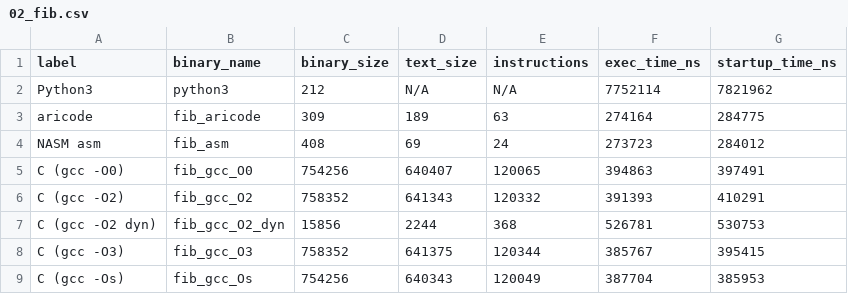
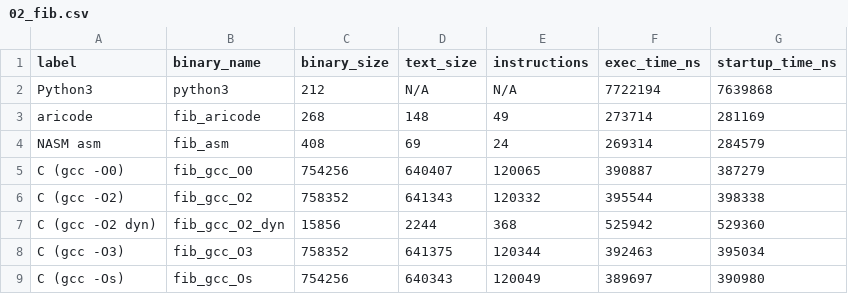
Before and after one commit to Lynx-Boss/aricode, a CSV file: aricode/sparring/results/02_fib.csv, drawn as a sheet.

```diff
--- a/aricode/sparring/results/02_fib.csv
+++ b/aricode/sparring/results/02_fib.csv
@@ -1,9 +1,9 @@
 label,binary_name,binary_size,text_size,instructions,exec_time_ns,startup_time_ns
-Python3,python3,212,N/A,N/A,7752114,7821962
-aricode,fib_aricode,309,189,63,274164,284775
-NASM asm,fib_asm,408,69,24,273723,284012
-C (gcc -O0),fib_gcc_O0,754256,640407,120065,394863,397491
-C (gcc -O2),fib_gcc_O2,758352,641343,120332,391393,410291
-C (gcc -O2 dyn),fib_gcc_O2_dyn,15856,2244,368,526781,530753
-C (gcc -O3),fib_gcc_O3,758352,641375,120344,385767,395415
-C (gcc -Os),fib_gcc_Os,754256,640343,120049,387704,385953
+Python3,python3,212,N/A,N/A,7722194,7639868
+aricode,fib_aricode,268,148,49,273714,281169
+NASM asm,fib_asm,408,69,24,269314,284579
+C (gcc -O0),fib_gcc_O0,754256,640407,120065,390887,387279
+C (gcc -O2),fib_gcc_O2,758352,641343,120332,395544,398338
+C (gcc -O2 dyn),fib_gcc_O2_dyn,15856,2244,368,525942,529360
+C (gcc -O3),fib_gcc_O3,758352,641375,120344,392463,395034
+C (gcc -Os),fib_gcc_Os,754256,640343,120049,389697,390980
```
Also changed, not shown: aricode/sparring/results/01_add.csv, aricode/sparring/results/03_factorial.csv, 30 other files.
